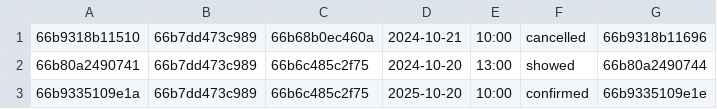
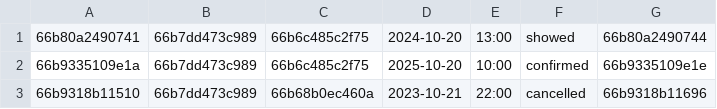
Before and after one commit to pedrouzcategui/CRM-de-citas-medicas, a CSV file: citas/citas.csv, drawn as a sheet; removed rows and columns are numbered as before the commit, all else as after; the diff names each change by its address in the sheet, - before the commit and + after, or states it on an @@ line.

```diff
--- a/citas/citas.csv
+++ b/citas/citas.csv
-row 1: 66b9318b11510 | 66b7dd473c989 | 66b68b0ec460a | 2024-10-21 | 10:00 | cancelled | 66b9318b11696
+row 3: 66b9318b11510 | 66b7dd473c989 | 66b68b0ec460a | 2023-10-21 | 22:00 | cancelled | 66b9318b11696
```
Also changed, not shown: 10 other files.
